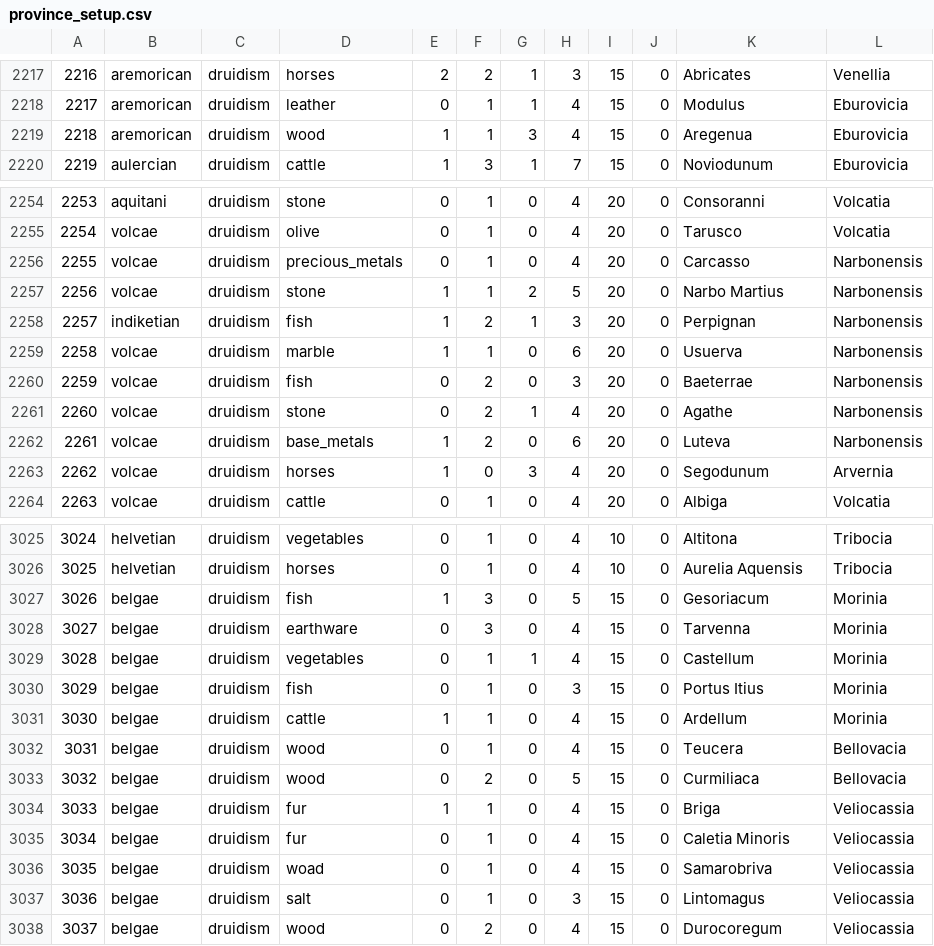
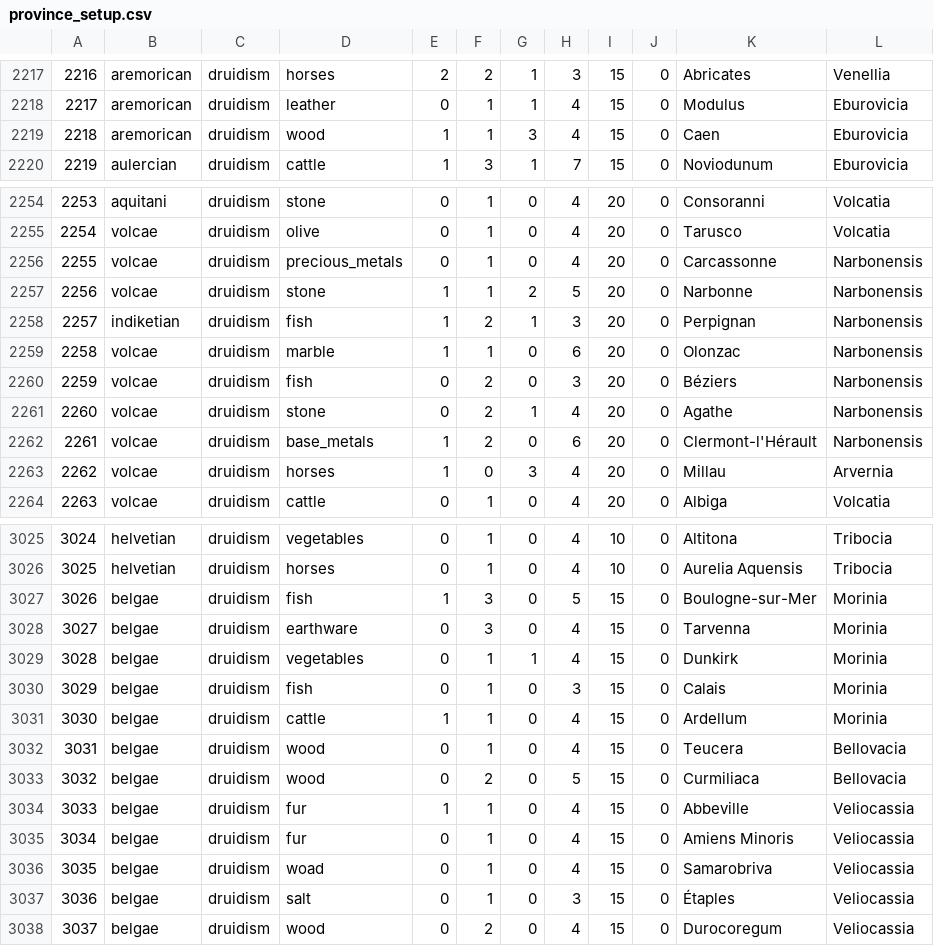
Before and after one commit to keridye/Fallen-Ashes, a CSV file: common/province_setup.csv, drawn as a sheet; only a part is shown, gaps mark what is left out; the diff covers the shown part only.

```diff
--- a/common/province_setup.csv
+++ b/common/province_setup.csv
@@ -2218,3 +2218,3 @@
 2217,aremorican,druidism,leather,0,1,1,4,15,0,Modulus,Eburovicia
-2218,aremorican,druidism,wood,1,1,3,4,15,0,Aregenua,Eburovicia
+2218,aremorican,druidism,wood,1,1,3,4,15,0,Caen,Eburovicia
 2219,aulercian,druidism,cattle,1,3,1,7,15,0,Noviodunum,Eburovicia
@@ -2255,10 +2255,10 @@
 2254,volcae,druidism,olive,0,1,0,4,20,0,Tarusco,Volcatia
-2255,volcae,druidism,precious_metals,0,1,0,4,20,0,Carcasso,Narbonensis
-2256,volcae,druidism,stone,1,1,2,5,20,0,Narbo Martius,Narbonensis
+2255,volcae,druidism,precious_metals,0,1,0,4,20,0,Carcassonne,Narbonensis
+2256,volcae,druidism,stone,1,1,2,5,20,0,Narbonne,Narbonensis
 2257,indiketian,druidism,fish,1,2,1,3,20,0,Perpignan,Narbonensis
-2258,volcae,druidism,marble,1,1,0,6,20,0,Usuerva,Narbonensis
-2259,volcae,druidism,fish,0,2,0,3,20,0,Baeterrae,Narbonensis
+2258,volcae,druidism,marble,1,1,0,6,20,0,Olonzac,Narbonensis
+2259,volcae,druidism,fish,0,2,0,3,20,0,Béziers,Narbonensis
 2260,volcae,druidism,stone,0,2,1,4,20,0,Agathe,Narbonensis
-2261,volcae,druidism,base_metals,1,2,0,6,20,0,Luteva,Narbonensis
-2262,volcae,druidism,horses,1,0,3,4,20,0,Segodunum,Arvernia
+2261,volcae,druidism,base_metals,1,2,0,6,20,0,Clermont-l'Hérault,Narbonensis
+2262,volcae,druidism,horses,1,0,3,4,20,0,Millau,Arvernia
 2263,volcae,druidism,cattle,0,1,0,4,20,0,Albiga,Volcatia
@@ -3026,6 +3026,6 @@
 3025,helvetian,druidism,horses,0,1,0,4,10,0,Aurelia Aquensis,Tribocia
-3026,belgae,druidism,fish,1,3,0,5,15,0,Gesoriacum,Morinia
+3026,belgae,druidism,fish,1,3,0,5,15,0,Boulogne-sur-Mer,Morinia
 3027,belgae,druidism,earthware,0,3,0,4,15,0,Tarvenna,Morinia
-3028,belgae,druidism,vegetables,0,1,1,4,15,0,Castellum,Morinia
-3029,belgae,druidism,fish,0,1,0,3,15,0,Portus Itius,Morinia
+3028,belgae,druidism,vegetables,0,1,1,4,15,0,Dunkirk,Morinia
+3029,belgae,druidism,fish,0,1,0,3,15,0,Calais,Morinia
 3030,belgae,druidism,cattle,1,1,0,4,15,0,Ardellum,Morinia
@@ -3033,6 +3033,6 @@
 3032,belgae,druidism,wood,0,2,0,5,15,0,Curmiliaca,Bellovacia
-3033,belgae,druidism,fur,1,1,0,4,15,0,Briga,Veliocassia
-3034,belgae,druidism,fur,0,1,0,4,15,0,Caletia Minoris,Veliocassia
+3033,belgae,druidism,fur,1,1,0,4,15,0,Abbeville,Veliocassia
+3034,belgae,druidism,fur,0,1,0,4,15,0,Amiens Minoris,Veliocassia
 3035,belgae,druidism,woad,0,1,0,4,15,0,Samarobriva,Veliocassia
-3036,belgae,druidism,salt,0,1,0,3,15,0,Lintomagus,Veliocassia
+3036,belgae,druidism,salt,0,1,0,3,15,0,Étaples,Veliocassia
 3037,belgae,druidism,wood,0,2,0,4,15,0,Durocoregum,Veliocassia
```
Also changed, not shown: 16 edited cells elsewhere in this file, map_data/definition.csv, 3 other files.
